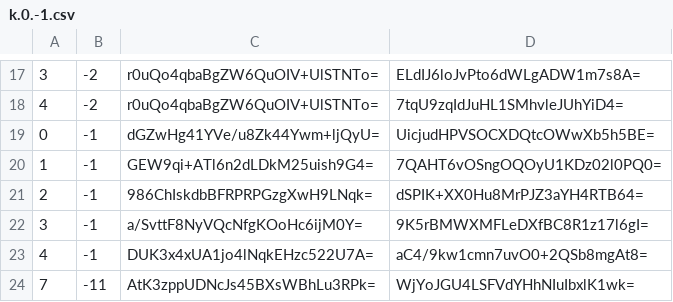
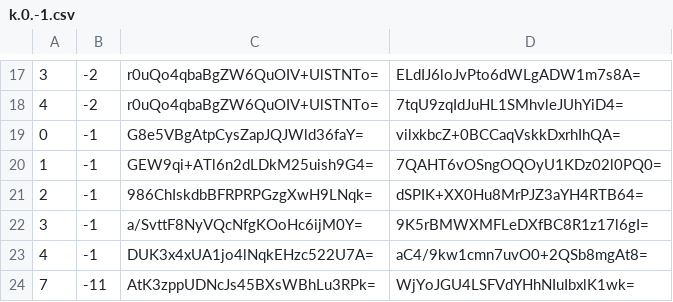
Before and after one commit to piperdeck/Fungi-Maps, a CSV file: Overworld/tiles/zoom.-2/metadata/k.0.-1.csv, drawn as a sheet; only a part is shown, gaps mark what is left out.

```diff
--- a/Overworld/tiles/zoom.-2/metadata/k.0.-1.csv
+++ b/Overworld/tiles/zoom.-2/metadata/k.0.-1.csv
@@ -18,3 +18,3 @@
 4,-2,r0uQo4qbaBgZW6QuOIV+UlSTNTo=,7tqU9zqIdJuHL1SMhvleJUhYiD4=
-0,-1,dGZwHg41YVe/u8Zk44Ywm+ljQyU=,UicjudHPVSOCXDQtcOWwXb5h5BE=
+0,-1,G8e5VBgAtpCysZapJQJWld36faY=,vilxkbcZ+0BCCaqVskkDxrhIhQA=
 1,-1,GEW9qi+ATl6n2dLDkM25uish9G4=,7QAHT6vOSngOQOyU1KDz02l0PQ0=
```
Also changed, not shown: Overworld/tiles/zoom.-1/metadata/k.0.-1.csv, Overworld/tiles/zoom.-1/metadata/k.0.0.csv, 13 other files.
